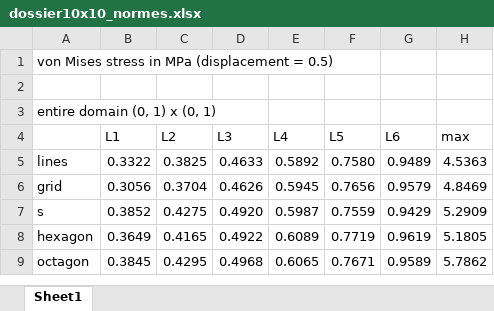
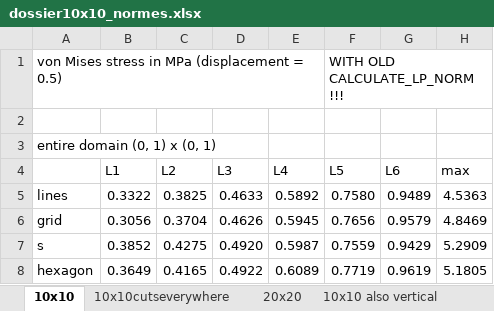
Before and after one commit to flormllr/masterthesis_git, an Excel workbook: dossier10x10_normes.xlsx, sheet 10x10, drawn as a sheet; only a part is shown; the shorter side is filled out with more unchanged rows; values as stored, in another font and other column widths than the file's, no borders; the diff names each change by its address in the sheet, - before the commit and + after, or states it on an @@ line.

```diff
--- a/dossier10x10_normes.xlsx (sheet 10x10)
+++ b/dossier10x10_normes.xlsx (sheet 10x10)
-sheet tab: Sheet1
+sheet tab: 10x10
+sheet tab: 10x10cutseverywhere
+sheet tab: 20x20
+sheet tab: 10x10 also vertical
-F1 (L5): (empty)
+F1 (L5): WITH OLD CALCULATE_LP_NORM !!!
```
Also changed, not shown: other sheet tabs, 31 other files.
